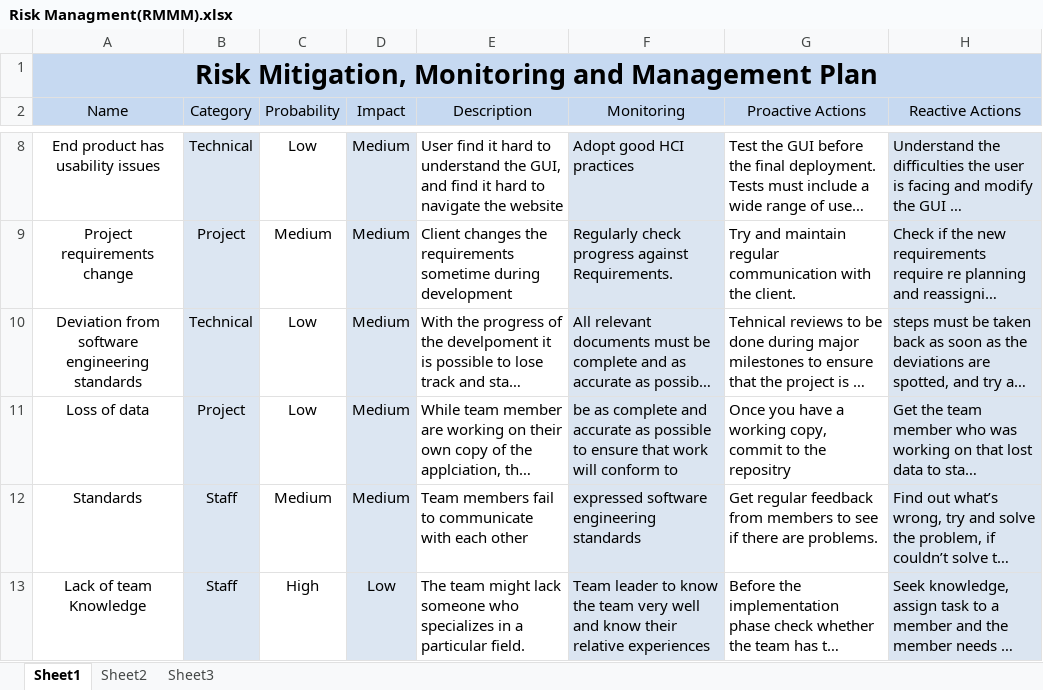
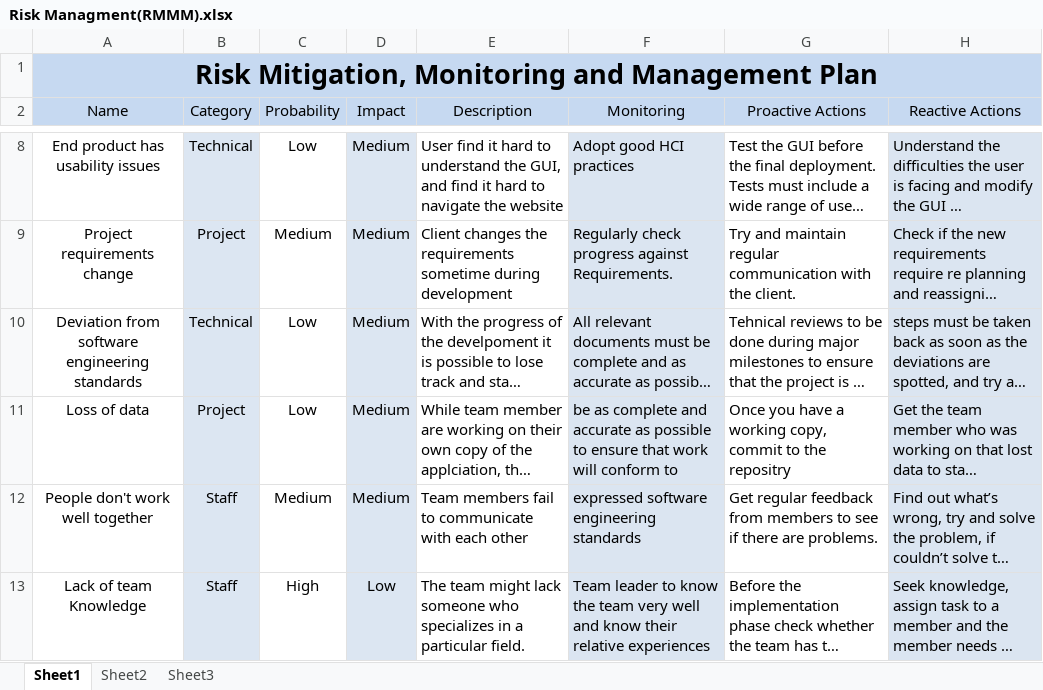
Before and after one commit to doupon1/roadmate, an Excel workbook: docs/Risk Management/Risk Managment(RMMM).xlsx, sheet Sheet1, drawn as a sheet; only a part is shown, gaps mark what is left out; long unchanged cells end in …; values as stored, in another font and other column widths than the file's, no borders; the diff names each change by its address in the sheet, - before the commit and + after, or states it on an @@ line.

Commit message:
fixed second to last column mistakes..

```diff
--- a/docs/Risk Management/Risk Managment(RMMM).xlsx (sheet Sheet1)
+++ b/docs/Risk Management/Risk Managment(RMMM).xlsx (sheet Sheet1)
-A12 (Name): Standards
+A12 (Name): People don't work well together
```
